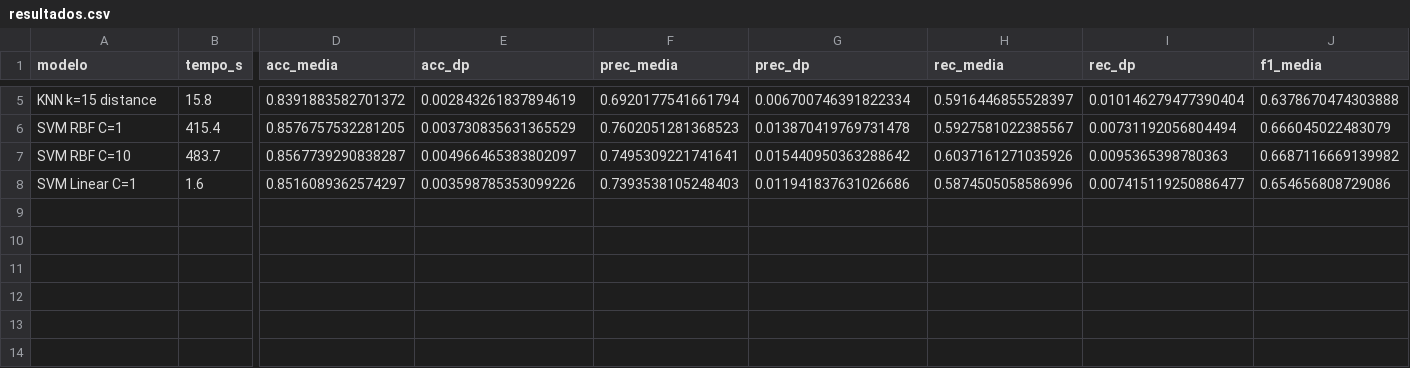
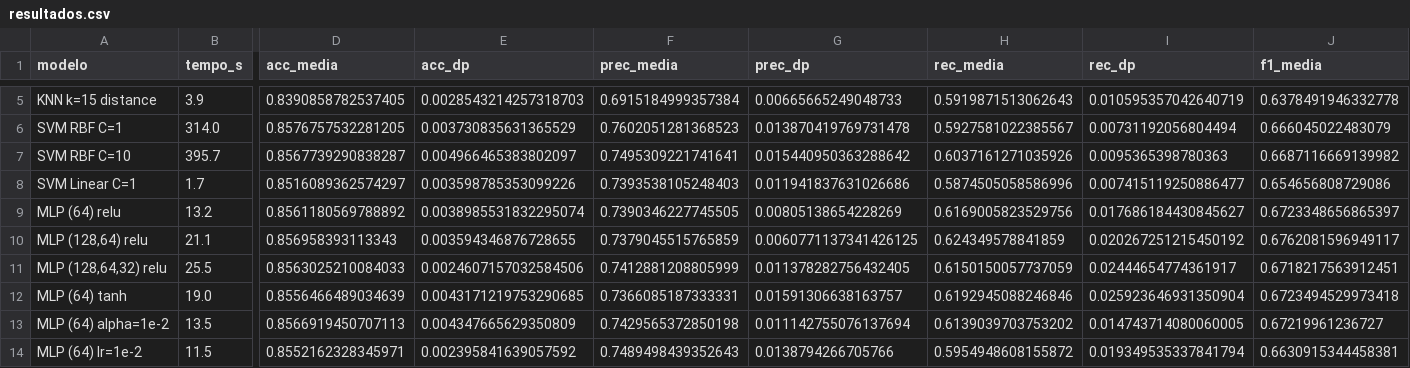
Before and after one commit to eduardoarrigoni/Trabalho-pratico-de-Mineracao-de-Dados, a CSV file: resultados/resultados.csv, drawn as a sheet; only a part is shown, gaps mark what is left out; rows hold the shown columns only; the diff covers the shown part only; the diff names each change by its address in the sheet, - before the commit and + after, or states it on an @@ line.

```diff
--- a/resultados/resultados.csv
+++ b/resultados/resultados.csv
-B5 (tempo_s): 15.8
+B5 (tempo_s): 3.9
-D5 (acc_media): 0.8391883582701372
+D5 (acc_media): 0.8390858782537405
-E5 (acc_dp): 0.002843261837894619
+E5 (acc_dp): 0.0028543214257318703
-F5 (prec_media): 0.6920177541661794
+F5 (prec_media): 0.6915184999357384
-G5 (prec_dp): 0.006700746391822334
+G5 (prec_dp): 0.00665665249048733
-H5 (rec_media): 0.5916446855528397
+H5 (rec_media): 0.5919871513062643
-I5 (rec_dp): 0.010146279477390404
+I5 (rec_dp): 0.010595357042640719
-J5 (f1_media): 0.6378670474303888
+J5 (f1_media): 0.6378491946332778
-B6 (tempo_s): 415.4
+B6 (tempo_s): 314.0
-B7 (tempo_s): 483.7
+B7 (tempo_s): 395.7
-B8 (tempo_s): 1.6
+B8 (tempo_s): 1.7
+row 9: MLP (64) relu | 13.2 | 0.8561180569788892 | 0.0038985531832295074 | 0.7390346227745505 | 0.00805138654228269 | 0.6169005823529756 | 0.017686184430845627 | 0.6723348656865397
+row 10: MLP (128,64) relu | 21.1 | 0.856958393113343 | 0.003594346876728655 | 0.7379045515765859 | 0.0060771137341426125 | 0.624349578841859 | 0.020267251215450192 | 0.6762081596949117
+row 11: MLP (128,64,32) relu | 25.5 | 0.8563025210084033 | 0.0024607157032584506 | 0.7412881208805999 | 0.011378282756432405 | 0.6150150057737059 | 0.02444654774361917 | 0.6718217563912451
+row 12: MLP (64) tanh | 19.0 | 0.8556466489034639 | 0.0043171219753290685 | 0.7366085187333331 | 0.01591306638163757 | 0.6192945088246846 | 0.025923646931350904 | 0.6723494529973418
+row 13: MLP (64) alpha=1e-2 | 13.5 | 0.8566919450707113 | 0.004347665629350809 | 0.7429565372850198 | 0.011142755076137694 | 0.6139039703753202 | 0.014743714080060005 | 0.67219961236727
+row 14: MLP (64) lr=1e-2 | 11.5 | 0.8552162328345971 | 0.002395841639057592 | 0.7489498439352643 | 0.0138794266705766 | 0.5954948608155872 | 0.019349535337841794 | 0.6630915344458381
```
Also changed, not shown: 28 edited cells elsewhere in this file, 12 other files.
